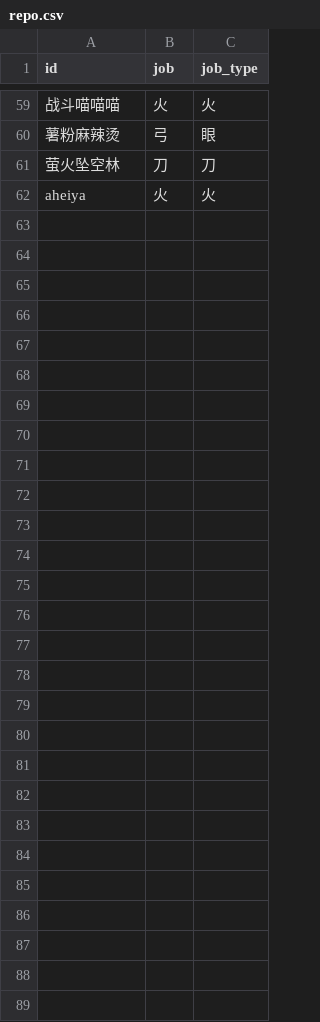
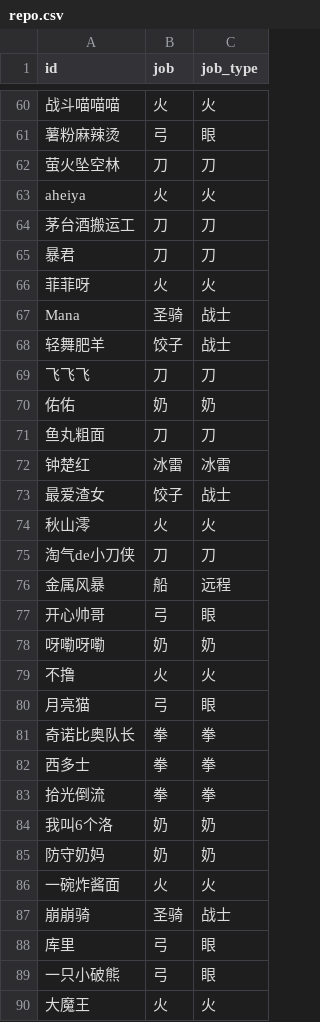
Before and after one commit to Jianshu-L/MapleStory, a CSV file: party/repo.csv, drawn as a sheet; only a part is shown, gaps mark what is left out; the diff covers the shown part only; the diff names each change by its address in the sheet, - before the commit and + after, or states it on an @@ line.

Commit message:
update repo

```diff
--- a/party/repo.csv
+++ b/party/repo.csv
+row 64: 茅台酒搬运工 | 刀 | 刀
+row 65: 暴君 | 刀 | 刀
+row 66: 菲菲呀 | 火 | 火
+row 67: Mana | 圣骑 | 战士
+row 68: 轻舞肥羊 | 饺子 | 战士
+row 69: 飞飞飞 | 刀 | 刀
+row 70: 佑佑 | 奶 | 奶
+row 71: 鱼丸粗面 | 刀 | 刀
+row 72: 钟楚红 | 冰雷 | 冰雷
+row 73: 最爱渣女 | 饺子 | 战士
+row 74: 秋山澪 | 火 | 火
+row 75: 淘气de小刀侠 | 刀 | 刀
+row 76: 金属风暴 | 船 | 远程
+row 77: 开心帅哥 | 弓 | 眼
+row 78: 呀嘞呀嘞 | 奶 | 奶
+row 79: 不撸 | 火 | 火
+row 80: 月亮猫 | 弓 | 眼
+row 81: 奇诺比奥队长 | 拳 | 拳
+row 82: 西多士 | 拳 | 拳
+row 83: 拾光倒流 | 拳 | 拳
+row 84: 我叫6个洛 | 奶 | 奶
+row 85: 防守奶妈 | 奶 | 奶
+row 86: 一碗炸酱面 | 火 | 火
+row 87: 崩崩骑 | 圣骑 | 战士
+row 88: 库里 | 弓 | 眼
+row 89: 一只小破熊 | 弓 | 眼
+row 90: 大魔王 | 火 | 火
```
Also changed, not shown: 1 added row elsewhere in this file, party/temp.csv.
